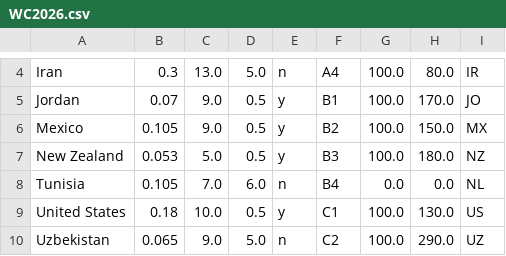
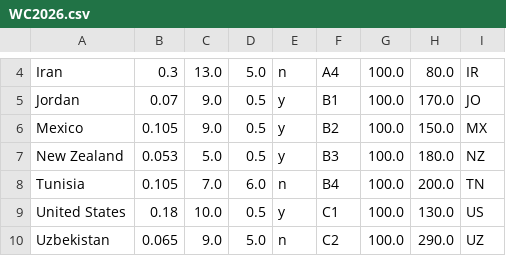
Before and after one commit to jan438/Soccer, a CSV file: Data/WC2026.csv, drawn as a sheet; only a part is shown, gaps mark what is left out.

Commit message:
tunesia added

```diff
--- a/Data/WC2026.csv
+++ b/Data/WC2026.csv
@@ -7,3 +7,3 @@ Mexico;0.105;9.0;0.5;y;B2;100.0;150.0;MX;
 New Zealand;0.053;5.0;0.5;y;B3;100.0;180.0;NZ;
-Tunisia;0.105;7.0;6.0;n;B4;0.0;0.0;NL;
+Tunisia;0.105;7.0;6.0;n;B4;100.0;200.0;TN;
 United States;0.18;10.0;0.5;y;C1;100.0;130.0;US;
```
